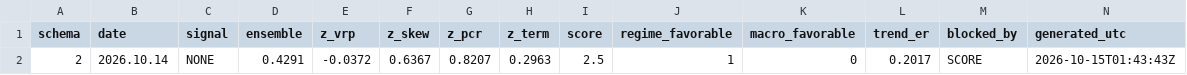
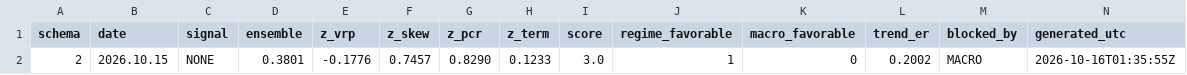
Before and after one commit to GeneTheStoic/gold-signal-feed, a CSV file: feed/gold_signal.csv, drawn as a sheet.

Commit message:
feed 2026-10-16

```diff
--- a/feed/gold_signal.csv
+++ b/feed/gold_signal.csv
@@ -1,2 +1,2 @@
 schema,date,signal,ensemble,z_vrp,z_skew,z_pcr,z_term,score,regime_favorable,macro_favorable,trend_er,blocked_by,generated_utc
-2,2026.10.14,NONE,0.4291,-0.0372,0.6367,0.8207,0.2963,2.5,1,0,0.2017,SCORE,2026-10-15T01:43:43Z
+2,2026.10.15,NONE,0.3801,-0.1776,0.7457,0.8290,0.1233,3.0,1,0,0.2002,MACRO,2026-10-16T01:35:55Z
```
